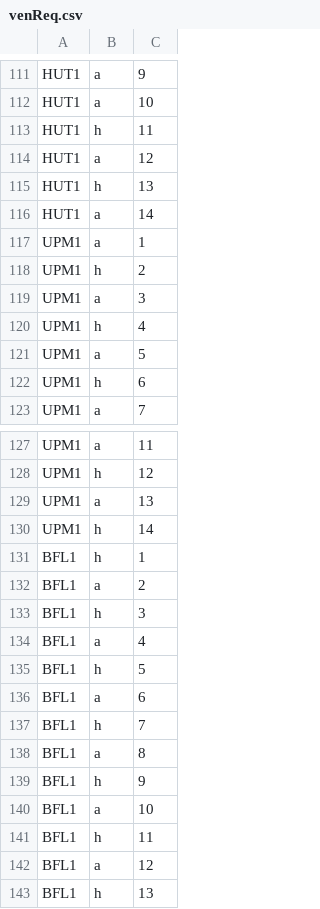
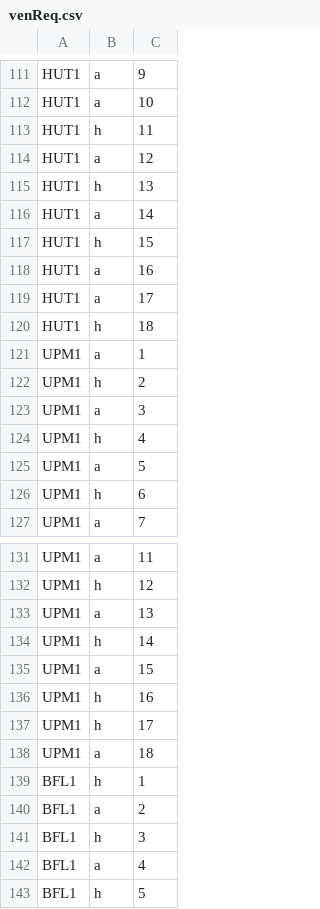
Before and after one commit to c-m-hunt/fixture-generator, a CSV file: data/venReq.csv, drawn as a sheet; only a part is shown, gaps mark what is left out; the shorter side is filled out with more unchanged rows; the diff names each change by its address in the sheet, - before the commit and + after, or states it on an @@ line.

Commit message:
data: 2026, another go

```diff
--- a/data/venReq.csv
+++ b/data/venReq.csv
+row 117: HUT1 | h | 15
+row 118: HUT1 | a | 16
+row 119: HUT1 | a | 17
+row 120: HUT1 | h | 18
+row 135: UPM1 | a | 15
+row 136: UPM1 | h | 16
+row 137: UPM1 | h | 17
+row 138: UPM1 | a | 18
```
Also changed, not shown: data/clubs.csv, output/fixtures.csv, 8 other files.
